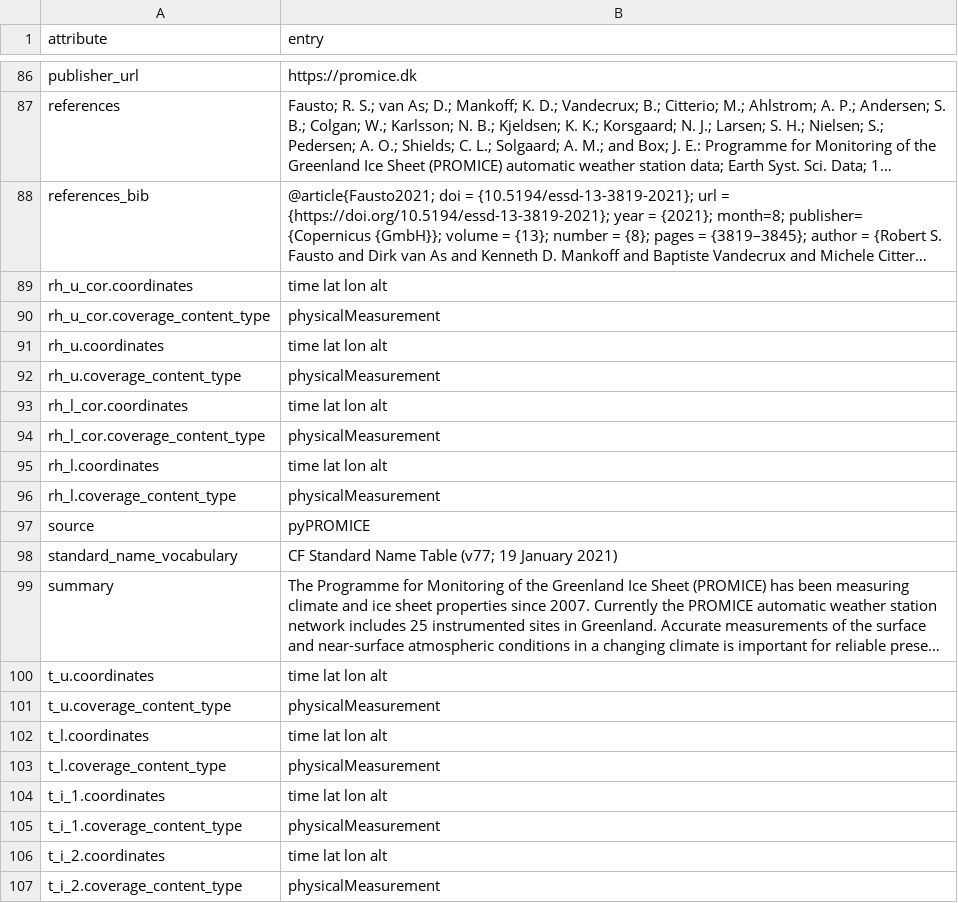
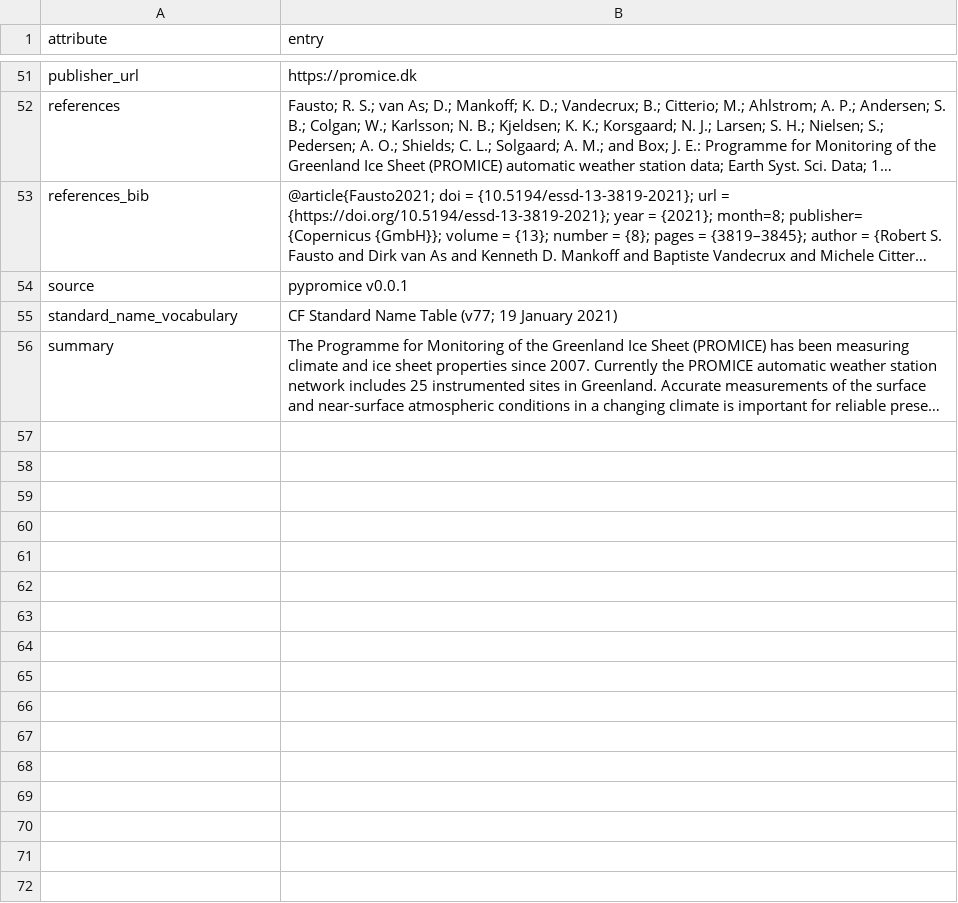
Before and after one commit to GEUS-Glaciology-and-Climate/pypromice, a CSV file: src/pypromice/metadata.csv, drawn as a sheet; only a part is shown, gaps mark what is left out; long unchanged cells end in …; removed rows and columns are numbered as before the commit, all else as after; the diff covers the shown part only; the diff names each change by its address in the sheet, - before the commit and + after, or states it on an @@ line.

```diff
--- a/src/pypromice/metadata.csv
+++ b/src/pypromice/metadata.csv
-row 89: rh_u_cor.coordinates | time lat lon alt
-row 90: rh_u_cor.coverage_content_type | physicalMeasurement
-row 91: rh_u.coordinates | time lat lon alt
-row 92: rh_u.coverage_content_type | physicalMeasurement
-row 93: rh_l_cor.coordinates | time lat lon alt
-row 94: rh_l_cor.coverage_content_type | physicalMeasurement
-row 95: rh_l.coordinates | time lat lon alt
-row 96: rh_l.coverage_content_type | physicalMeasurement
-B54 (entry): pyPROMICE
+B54 (entry): pypromice v0.0.1
-row 100: t_u.coordinates | time lat lon alt
-row 101: t_u.coverage_content_type | physicalMeasurement
-row 102: t_l.coordinates | time lat lon alt
-row 103: t_l.coverage_content_type | physicalMeasurement
-row 104: t_i_1.coordinates | time lat lon alt
-row 105: t_i_1.coverage_content_type | physicalMeasurement
-row 106: t_i_2.coordinates | time lat lon alt
-row 107: t_i_2.coverage_content_type | physicalMeasurement
```
Also changed, not shown: 80 removed rows and 6 edited cells elsewhere in this file, src/pypromice/variables.csv, 3 other files.
